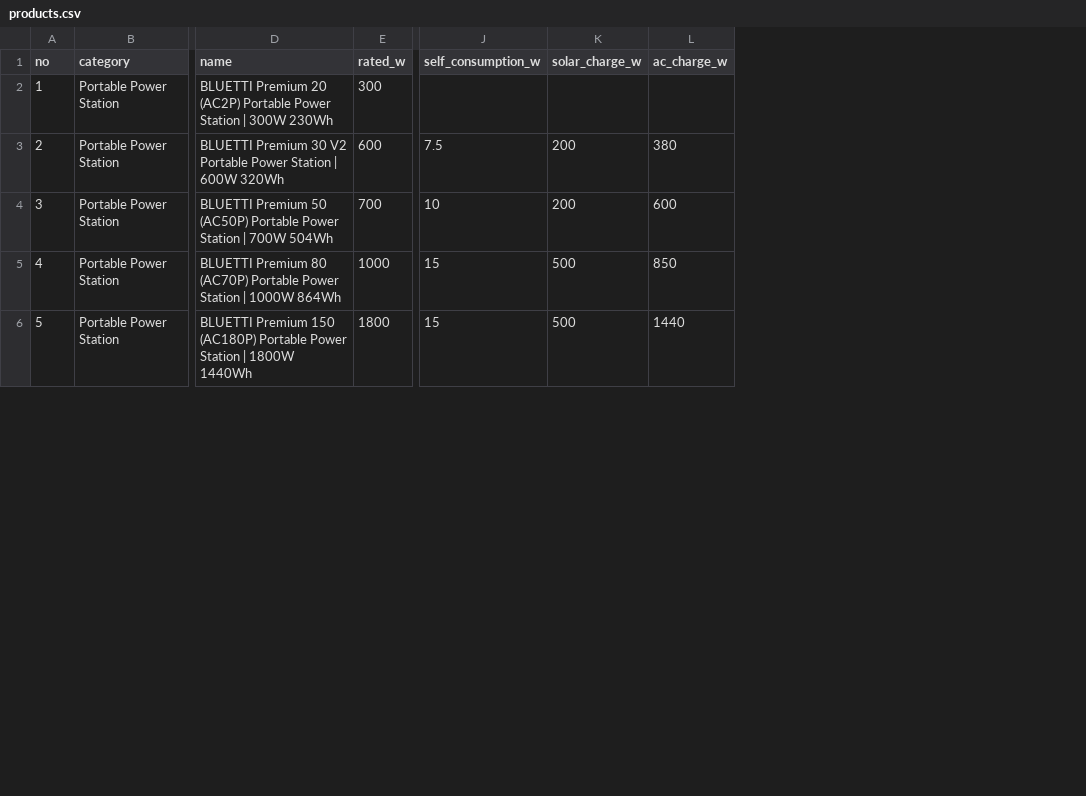
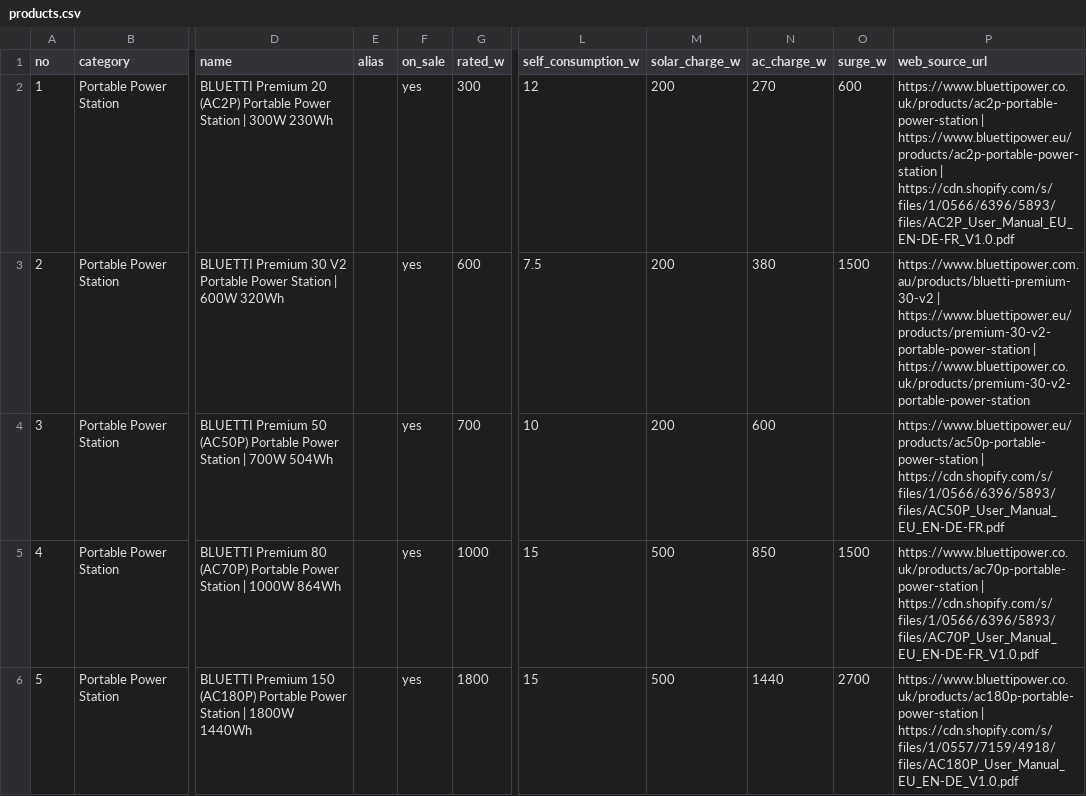
Before and after one commit to cleogo/cti-capstone, a CSV file: data/bluetti/products.csv, drawn as a sheet; only a part is shown, gaps mark what is left out; addresses are those after the commit; the diff covers the shown part only; the diff names each change by its address in the sheet, - before the commit and + after, or states it on an @@ line.

```diff
--- a/data/bluetti/products.csv
+++ b/data/bluetti/products.csv
+column E (alias), empty
+column F (on_sale), rows 2-6: all yes
+column O (surge_w), rows 2-6: 600 | 1500 |  | 1500 | 2700
+column P (web_source_url), rows 2-6: https://www.bluettipower.co.uk/products/ac2p-portable-power-station | https://www.bluettipower.eu/products/ac2p-portable-power-station | https://cdn.shopify.com/s/files/1/0566/6396/5893/files/AC2P_User_Manual_EU_EN-DE-FR_V1.0.pdf | https://www.bluettipower.com.au/products/bluetti-premium-30-v2 | https://www.bluettipower.eu/products/premium-30-v2-portable-power-station | https://www.bluettipower.co.uk/products/premium-30-v2-portable-power-station | https://www.bluettipower.eu/products/ac50p-portable-power-station | https://cdn.shopify.com/s/files/1/0566/6396/5893/files/AC50P_User_Manual_EU_EN-DE-FR.pdf | https://www.bluettipower.co.uk/products/ac70p-portable-power-station | https://cdn.shopify.com/s/files/1/0566/6396/5893/files/AC70P_User_Manual_EU_EN-DE-FR_V1.0.pdf | https://www.bluettipower.co.uk/products/ac180p-portable-power-station | https://cdn.shopify.com/s/files/1/0557/7159/4918/files/AC180P_User_Manual_EU_EN-DE_V1.0.pdf
-L2 (self_consumption_w): (empty)
+L2 (self_consumption_w): 12
-M2 (solar_charge_w): (empty)
+M2 (solar_charge_w): 200
-N2 (ac_charge_w): (empty)
+N2 (ac_charge_w): 270
```
Also changed, not shown: 10 edited cells elsewhere in this file, 4 other files.
